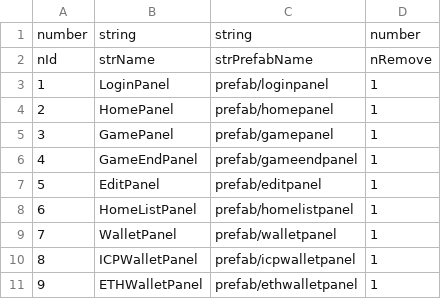
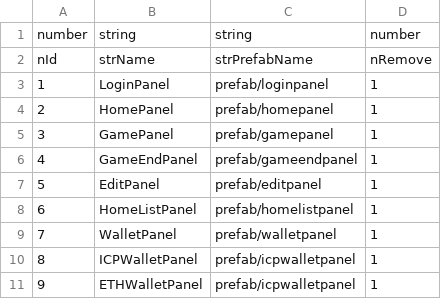
Before and after one commit to beyondapplei/cocos_icp, a CSV file: cocos_frontend/assets/resources/uipanel.csv, drawn as a sheet.

```diff
--- a/cocos_frontend/assets/resources/uipanel.csv
+++ b/cocos_frontend/assets/resources/uipanel.csv
@@ -10,2 +10,2 @@ nId,strName,strPrefabName,nRemove
 8,ICPWalletPanel,prefab/icpwalletpanel,1
-9,ETHWalletPanel,prefab/ethwalletpanel,1
+9,ETHWalletPanel,prefab/icpwalletpanel,1
```
Also changed, not shown: 9 other files.
